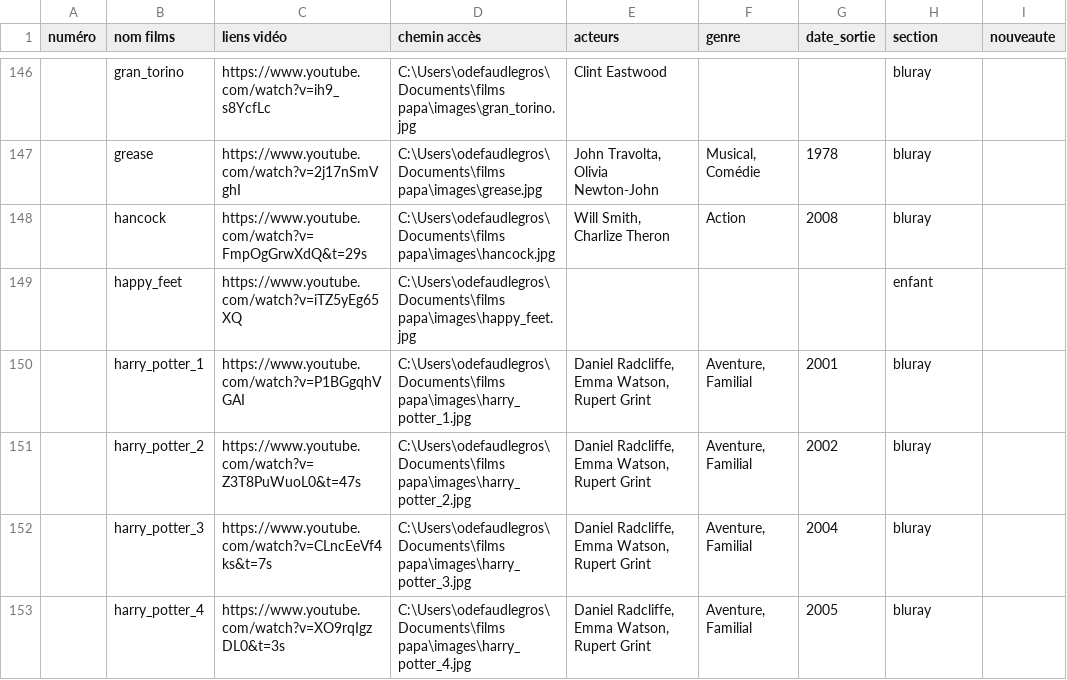
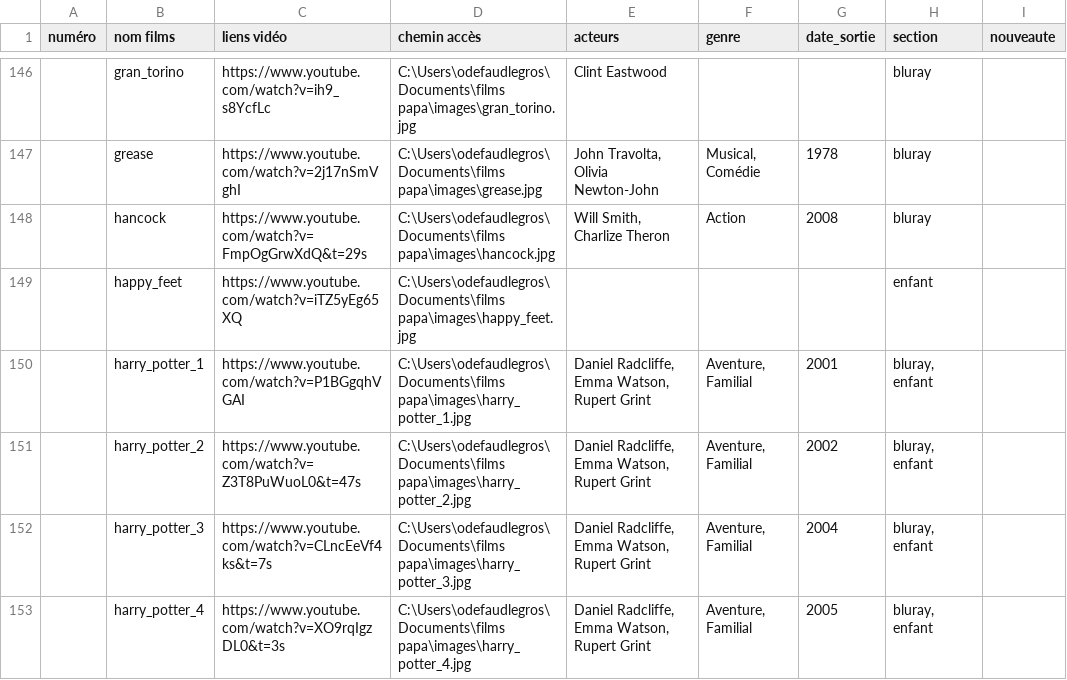
Before and after one commit to Olive97424/videotheque, a CSV file: films.csv, drawn as a sheet; only a part is shown, gaps mark what is left out; the diff covers the shown part only.

```diff
--- a/films.csv
+++ b/films.csv
@@ -149,5 +149,5 @@
 ;happy_feet;https://www.youtube.com/watch?v=iTZ5yEg65XQ;C:\Users\odefaudlegros\Documents\films papa\images\happy_feet.jpg;;;;enfant;
-;harry_potter_1;https://www.youtube.com/watch?v=P1BGgqhVGAI;C:\Users\odefaudlegros\Documents\films papa\images\harry_potter_1.jpg;Daniel Radcliffe, Emma Watson, Rupert Grint;Aventure, Familial;2001;bluray;
-;harry_potter_2;https://www.youtube.com/watch?v=Z3T8PuWuoL0&t=47s;C:\Users\odefaudlegros\Documents\films papa\images\harry_potter_2.jpg;Daniel Radcliffe, Emma Watson, Rupert Grint;Aventure, Familial;2002;bluray;
-;harry_potter_3;https://www.youtube.com/watch?v=CLncEeVf4ks&t=7s;C:\Users\odefaudlegros\Documents\films papa\images\harry_potter_3.jpg;Daniel Radcliffe, Emma Watson, Rupert Grint;Aventure, Familial;2004;bluray;
-;harry_potter_4;https://www.youtube.com/watch?v=XO9rqIgzDL0&t=3s;C:\Users\odefaudlegros\Documents\films papa\images\harry_potter_4.jpg;Daniel Radcliffe, Emma Watson, Rupert Grint;Aventure, Familial;2005;bluray;
+;harry_potter_1;https://www.youtube.com/watch?v=P1BGgqhVGAI;C:\Users\odefaudlegros\Documents\films papa\images\harry_potter_1.jpg;Daniel Radcliffe, Emma Watson, Rupert Grint;Aventure, Familial;2001;bluray, enfant;
+;harry_potter_2;https://www.youtube.com/watch?v=Z3T8PuWuoL0&t=47s;C:\Users\odefaudlegros\Documents\films papa\images\harry_potter_2.jpg;Daniel Radcliffe, Emma Watson, Rupert Grint;Aventure, Familial;2002;bluray, enfant;
+;harry_potter_3;https://www.youtube.com/watch?v=CLncEeVf4ks&t=7s;C:\Users\odefaudlegros\Documents\films papa\images\harry_potter_3.jpg;Daniel Radcliffe, Emma Watson, Rupert Grint;Aventure, Familial;2004;bluray, enfant;
+;harry_potter_4;https://www.youtube.com/watch?v=XO9rqIgzDL0&t=3s;C:\Users\odefaudlegros\Documents\films papa\images\harry_potter_4.jpg;Daniel Radcliffe, Emma Watson, Rupert Grint;Aventure, Familial;2005;bluray, enfant;
```
Also changed, not shown: 11 edited cells elsewhere in this file, 4 other files.
